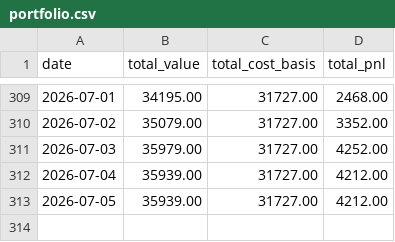
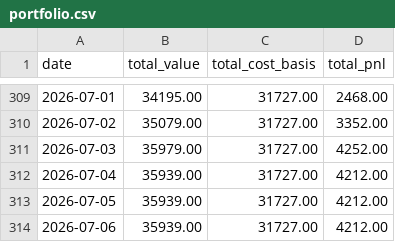
Before and after one commit to nmartinovic/optionstracker, a CSV file: docs/data/portfolio.csv, drawn as a sheet; only a part is shown, gaps mark what is left out.

```diff
--- a/docs/data/portfolio.csv
+++ b/docs/data/portfolio.csv
@@ -313 +313,2 @@ date,total_value,total_cost_basis,total_pnl
 2026-07-05,35939.00,31727.00,4212.00
+2026-07-06,35939.00,31727.00,4212.00
```
Also changed, not shown: docs/data/history.csv, 1 other file.
